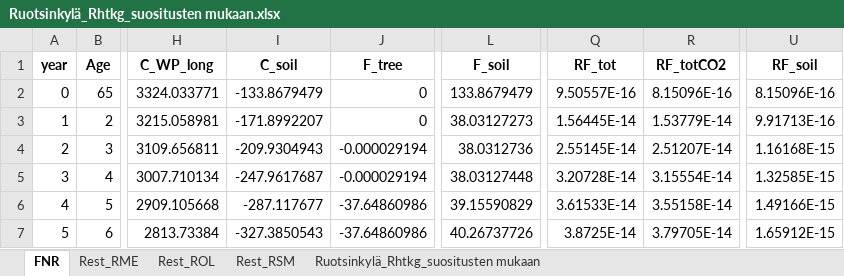
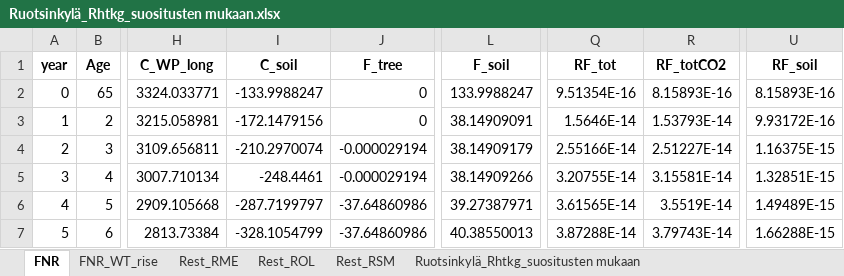
Before and after one commit to slauniainen/PeatlandForest_RF, an Excel workbook: Data/ES/Ruotsinkylä_Rhtkg_suositusten mukaan.xlsx, sheet FNR, drawn as a sheet; only a part is shown, gaps mark what is left out; values as stored, in another font and other column widths than the file's, no borders; the diff covers the shown part only; the diff names each change by its address in the sheet, - before the commit and + after, or states it on an @@ line.

```diff
--- a/Data/ES/Ruotsinkylä_Rhtkg_suositusten mukaan.xlsx (sheet FNR)
+++ b/Data/ES/Ruotsinkylä_Rhtkg_suositusten mukaan.xlsx (sheet FNR)
+sheet tab: FNR_WT_rise
-I2 (C_soil): -133.8679479
+I2 (C_soil): -133.9988247
-L2 (F_soil): 133.8679479
+L2 (F_soil): 133.9988247
-Q2 (RF_tot): 9.50557E-16
+Q2 (RF_tot): 9.51354E-16
-R2 (RF_totCO2): 8.15096E-16
+R2 (RF_totCO2): 8.15893E-16
-U2 (RF_soil): 8.15096E-16
+U2 (RF_soil): 8.15893E-16
-I3 (C_soil): -171.8992207
+I3 (C_soil): -172.1479156
-L3 (F_soil): 38.03127273
+L3 (F_soil): 38.14909091
-Q3 (RF_tot): 1.56445E-14
+Q3 (RF_tot): 1.5646E-14
-R3 (RF_totCO2): 1.53779E-14
+R3 (RF_totCO2): 1.53793E-14
-U3 (RF_soil): 9.91713E-16
+U3 (RF_soil): 9.93172E-16
-I4 (C_soil): -209.9304943
+I4 (C_soil): -210.2970074
-L4 (F_soil): 38.0312736
+L4 (F_soil): 38.14909179
-Q4 (RF_tot): 2.55145E-14
+Q4 (RF_tot): 2.55166E-14
-R4 (RF_totCO2): 2.51207E-14
+R4 (RF_totCO2): 2.51227E-14
-U4 (RF_soil): 1.16168E-15
+U4 (RF_soil): 1.16375E-15
-I5 (C_soil): -247.9617687
+I5 (C_soil): -248.4461
-L5 (F_soil): 38.03127448
+L5 (F_soil): 38.14909266
-Q5 (RF_tot): 3.20728E-14
+Q5 (RF_tot): 3.20755E-14
-R5 (RF_totCO2): 3.15554E-14
+R5 (RF_totCO2): 3.15581E-14
-U5 (RF_soil): 1.32585E-15
+U5 (RF_soil): 1.32851E-15
-I6 (C_soil): -287.117677
+I6 (C_soil): -287.7199797
-L6 (F_soil): 39.15590829
+L6 (F_soil): 39.27387971
-Q6 (RF_tot): 3.61533E-14
+Q6 (RF_tot): 3.61565E-14
-R6 (RF_totCO2): 3.55158E-14
+R6 (RF_totCO2): 3.5519E-14
-U6 (RF_soil): 1.49166E-15
+U6 (RF_soil): 1.49489E-15
-I7 (C_soil): -327.3850543
+I7 (C_soil): -328.1054799
-L7 (F_soil): 40.26737726
+L7 (F_soil): 40.38550013
-Q7 (RF_tot): 3.8725E-14
+Q7 (RF_tot): 3.87288E-14
-R7 (RF_totCO2): 3.79705E-14
+R7 (RF_totCO2): 3.79743E-14
-U7 (RF_soil): 1.65912E-15
+U7 (RF_soil): 1.66288E-15
```
Also changed, not shown: 1470 edited cells elsewhere in this sheet, Data/ES/Ruotsinkylä_Mtkg_CCF opt2%.xlsx, Data/ES/Ruotsinkylä_Mtkg_CCF opt4%.xlsx, 15 other files.
